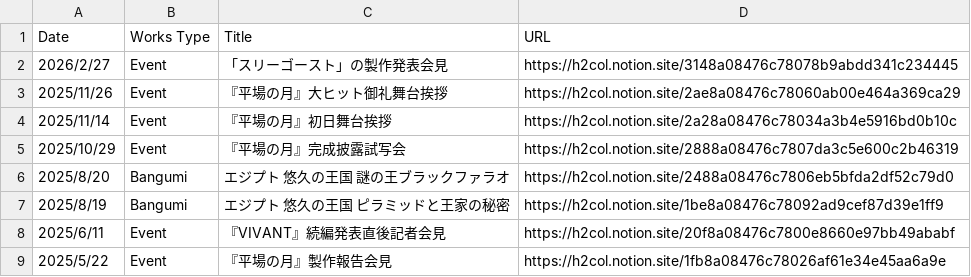
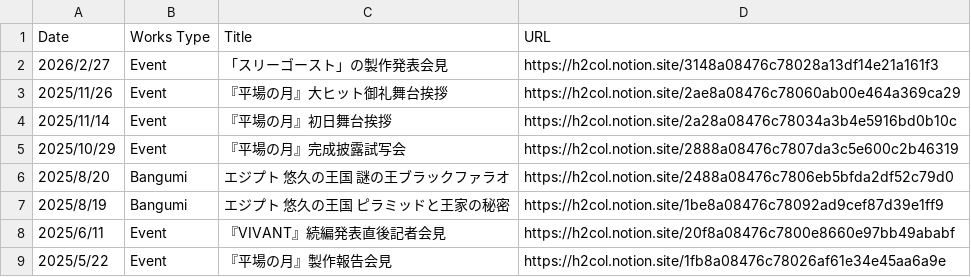
Before and after one commit to skmstdb/skmstdb.github.io, a CSV file: data/other.csv, drawn as a sheet; only a part is shown.

Commit message:
Update other.csv

```diff
--- a/data/other.csv
+++ b/data/other.csv
@@ -1,3 +1,3 @@
 Date,Works Type,Title,URL
-2026/2/27,Event,「スリーゴースト」の製作発表会見,https://h2col.notion.site/3148a08476c78078b9abdd341c234445
+2026/2/27,Event,「スリーゴースト」の製作発表会見,https://h2col.notion.site/3148a08476c78028a13df14e21a161f3
 2025/11/26,Event,『平場の月』大ヒット御礼舞台挨拶,https://h2col.notion.site/2ae8a08476c78060ab00e464a369ca29
```
